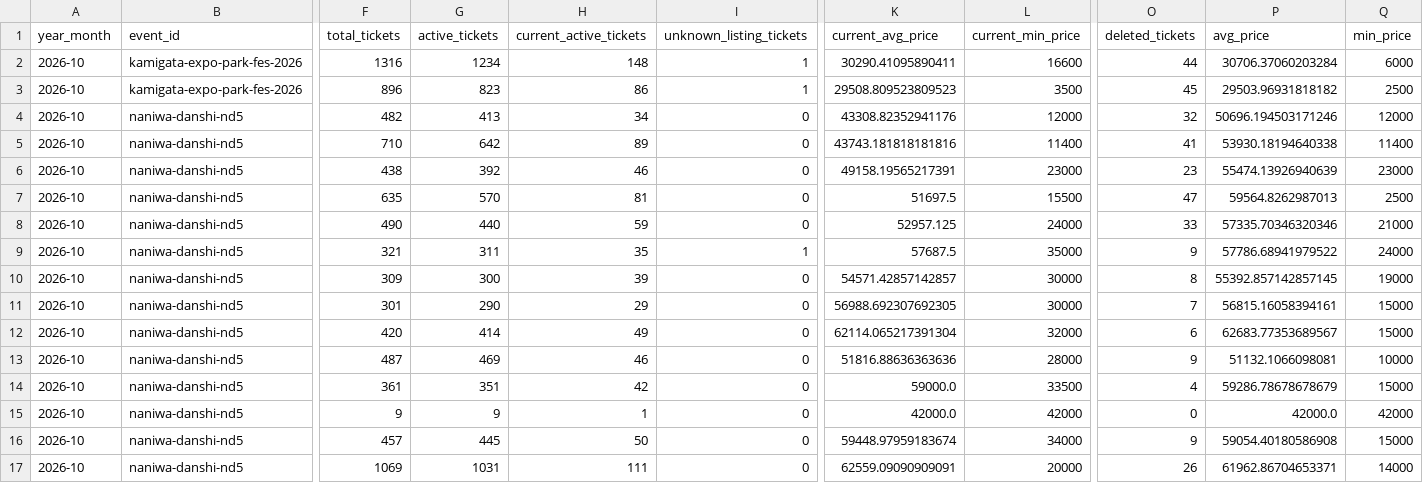
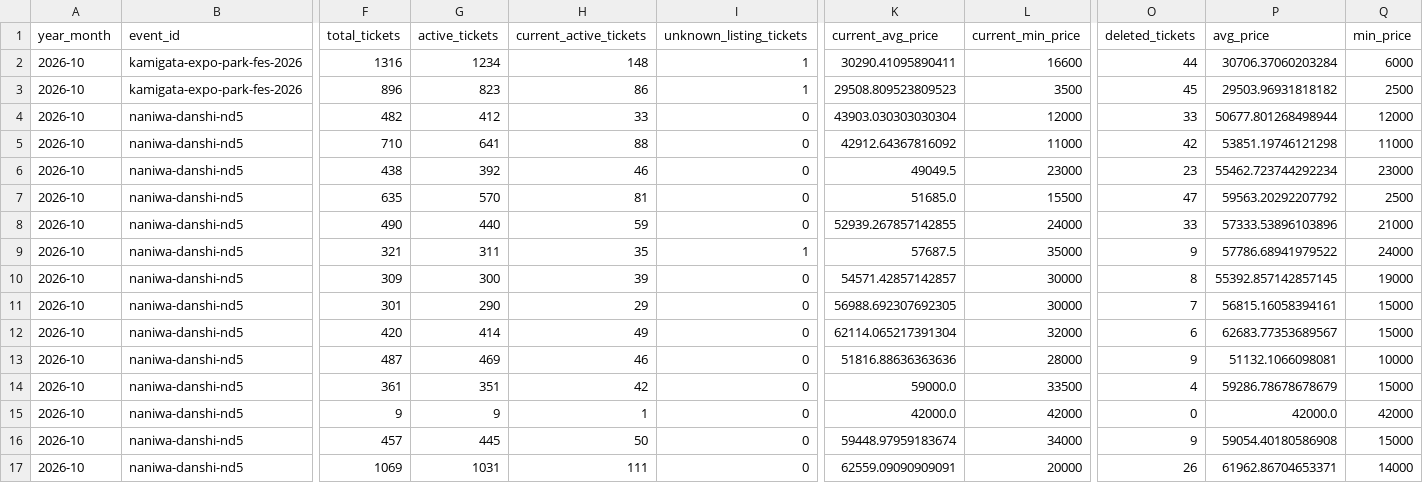
Before and after one commit to hiro8-0215/tiketen_scraper, a CSV file: data/market_snapshot/naniwa-danshi_2026-10.csv, drawn as a sheet; only a part is shown, gaps mark what is left out; the diff names each change by its address in the sheet, - before the commit and + after, or states it on an @@ line.

```diff
--- a/data/market_snapshot/naniwa-danshi_2026-10.csv
+++ b/data/market_snapshot/naniwa-danshi_2026-10.csv
-G4 (active_tickets): 413
+G4 (active_tickets): 412
-H4 (current_active_tickets): 34
+H4 (current_active_tickets): 33
-K4 (current_avg_price): 43308.82352941176
+K4 (current_avg_price): 43903.030303030304
-O4 (deleted_tickets): 32
+O4 (deleted_tickets): 33
-P4 (avg_price): 50696.194503171246
+P4 (avg_price): 50677.801268498944
-G5 (active_tickets): 642
+G5 (active_tickets): 641
-H5 (current_active_tickets): 89
+H5 (current_active_tickets): 88
-K5 (current_avg_price): 43743.181818181816
+K5 (current_avg_price): 42912.64367816092
-L5 (current_min_price): 11400
+L5 (current_min_price): 11000
-O5 (deleted_tickets): 41
+O5 (deleted_tickets): 42
-P5 (avg_price): 53930.18194640338
+P5 (avg_price): 53851.19746121298
-Q5 (min_price): 11400
+Q5 (min_price): 11000
-K6 (current_avg_price): 49158.19565217391
+K6 (current_avg_price): 49049.5
-P6 (avg_price): 55474.13926940639
+P6 (avg_price): 55462.723744292234
-K7 (current_avg_price): 51697.5
+K7 (current_avg_price): 51685.0
-P7 (avg_price): 59564.8262987013
+P7 (avg_price): 59563.20292207792
-K8 (current_avg_price): 52957.125
+K8 (current_avg_price): 52939.267857142855
-P8 (avg_price): 57335.70346320346
+P8 (avg_price): 57333.53896103896
```
Also changed, not shown: data/market_snapshot/hey-say-jump_2026-10.csv, data/market_snapshot/key-to-lit_2026-10.csv, 16 other files.
